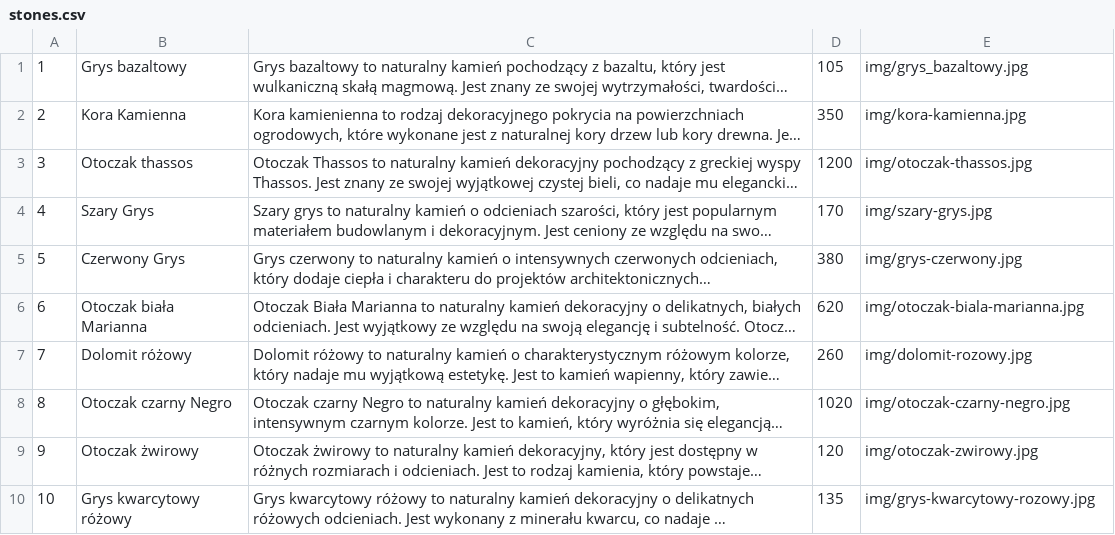
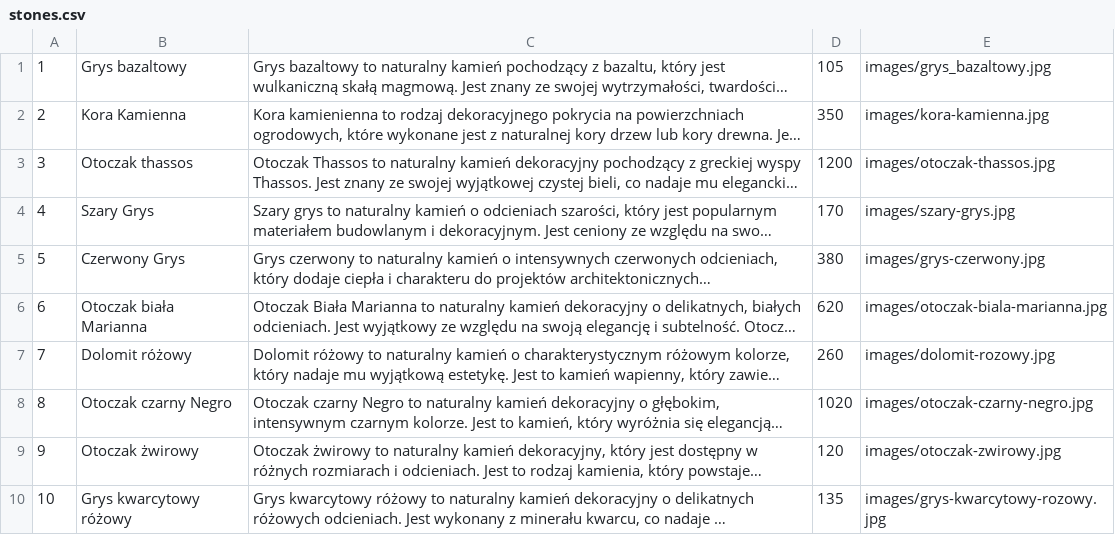
Before and after one commit to ArkadiuszRybka/Projekt_AI1, a CSV file: storage/csv/stones.csv, drawn as a sheet; long unchanged cells end in …; the diff names each change by its address in the sheet, - before the commit and + after, or states it on an @@ line.

```diff
--- a/storage/csv/stones.csv
+++ b/storage/csv/stones.csv
-E1: img/grys_bazaltowy.jpg
+E1: images/grys_bazaltowy.jpg
-E2: img/kora-kamienna.jpg
+E2: images/kora-kamienna.jpg
-E3: img/otoczak-thassos.jpg
+E3: images/otoczak-thassos.jpg
-E4: img/szary-grys.jpg
+E4: images/szary-grys.jpg
-E5: img/grys-czerwony.jpg
+E5: images/grys-czerwony.jpg
-E6: img/otoczak-biala-marianna.jpg
+E6: images/otoczak-biala-marianna.jpg
-E7: img/dolomit-rozowy.jpg
+E7: images/dolomit-rozowy.jpg
-E8: img/otoczak-czarny-negro.jpg
+E8: images/otoczak-czarny-negro.jpg
-E9: img/otoczak-zwirowy.jpg
+E9: images/otoczak-zwirowy.jpg
-E10: img/grys-kwarcytowy-rozowy.jpg
+E10: images/grys-kwarcytowy-rozowy.jpg
```
Also changed, not shown: 21 other files.
